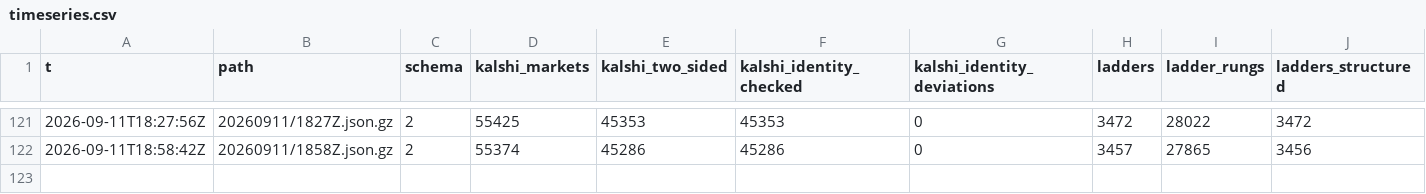
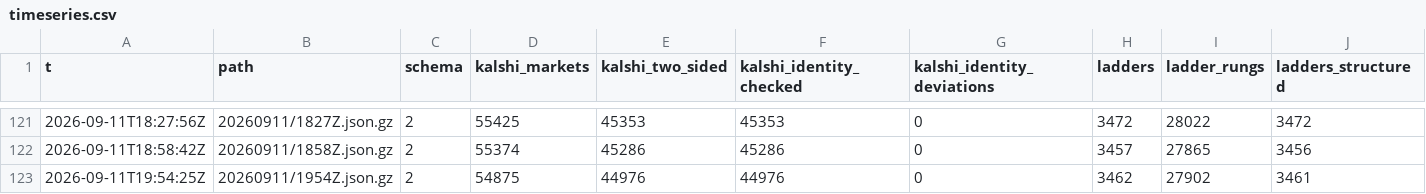
Before and after one commit to Ronak-Mahajan/prediction-markets-lab, a CSV file: results/timeseries.csv, drawn as a sheet; only a part is shown, gaps mark what is left out; rows hold the shown columns only; the diff names each change by its address in the sheet, - before the commit and + after, or states it on an @@ line.

```diff
--- a/results/timeseries.csv
+++ b/results/timeseries.csv
+row 123: 2026-09-11T19:54:25Z | 20260911/1954Z.json.gz | 2 | 54875 | 44976 | 44976 | 0 | 3462 | 27902 | 3461
```
Also changed, not shown: 11 other files.
